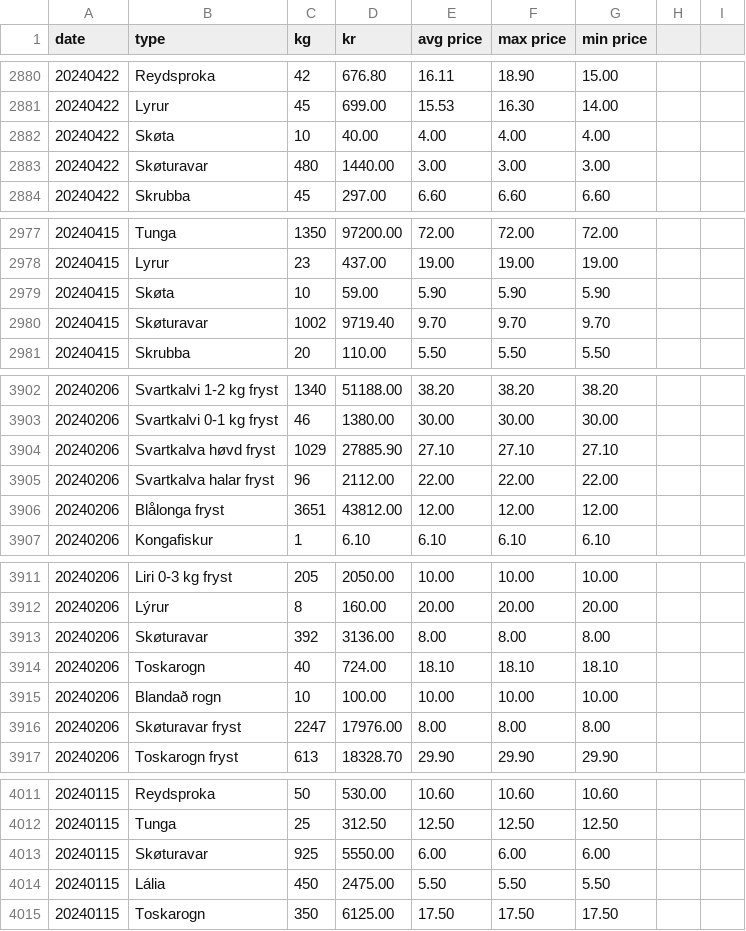
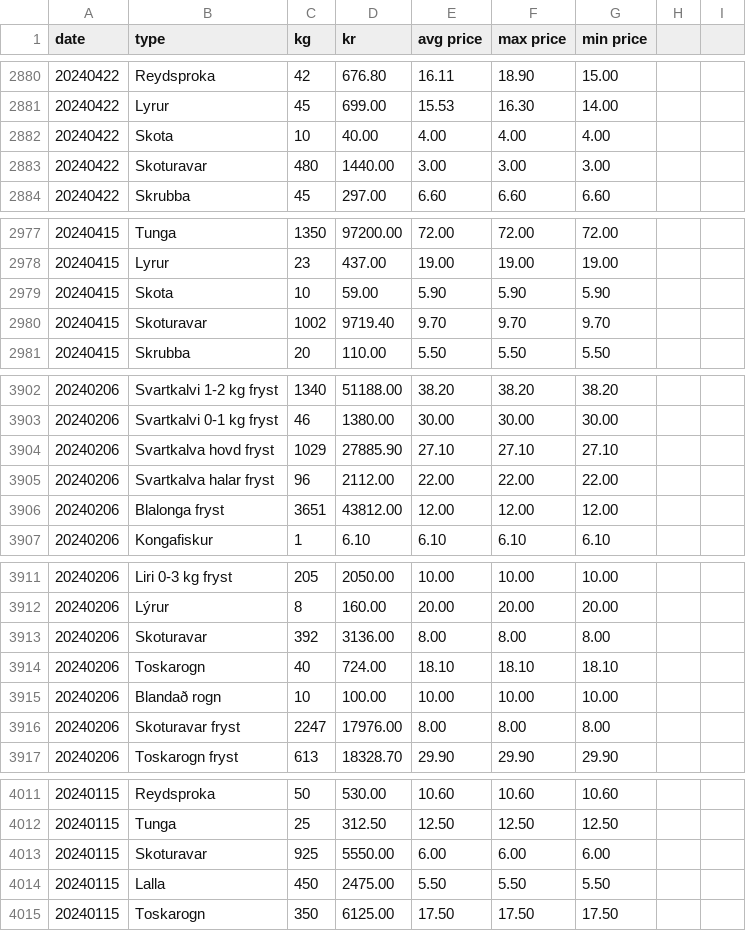
Before and after one commit to bardurt/fmffo, a CSV file: data/fmf2024.csv, drawn as a sheet; only a part is shown, gaps mark what is left out; the diff covers the shown part only.

```diff
--- a/data/fmf2024.csv
+++ b/data/fmf2024.csv
@@ -2881,4 +2881,4 @@ date,type,kg,kr,avg price,max price,min price
 20240422,Lyrur,45,699.00,15.53,16.30,14.00
-20240422,Skøta,10,40.00,4.00,4.00,4.00
-20240422,Skøturavar,480,1440.00,3.00,3.00,3.00
+20240422,Skota,10,40.00,4.00,4.00,4.00
+20240422,Skoturavar,480,1440.00,3.00,3.00,3.00
 20240422,Skrubba,45,297.00,6.60,6.60,6.60
@@ -2978,4 +2978,4 @@ date,type,kg,kr,avg price,max price,min price
 20240415,Lyrur,23,437.00,19.00,19.00,19.00
-20240415,Skøta,10,59.00,5.90,5.90,5.90
-20240415,Skøturavar,1002,9719.40,9.70,9.70,9.70
+20240415,Skota,10,59.00,5.90,5.90,5.90
+20240415,Skoturavar,1002,9719.40,9.70,9.70,9.70
 20240415,Skrubba,20,110.00,5.50,5.50,5.50
@@ -3903,5 +3903,5 @@ date,type,kg,kr,avg price,max price,min price
 20240206,Svartkalvi 0-1 kg fryst,46,1380.00,30.00,30.00,30.00
-20240206,Svartkalva høvd fryst,1029,27885.90,27.10,27.10,27.10
+20240206,Svartkalva hovd fryst,1029,27885.90,27.10,27.10,27.10
 20240206,Svartkalva halar fryst,96,2112.00,22.00,22.00,22.00
-20240206,Blålonga fryst,3651,43812.00,12.00,12.00,12.00
+20240206,Blalonga fryst,3651,43812.00,12.00,12.00,12.00
 20240206,Kongafiskur,1,6.10,6.10,6.10,6.10
@@ -3912,6 +3912,6 @@ date,type,kg,kr,avg price,max price,min price
 20240206,Lýrur,8,160.00,20.00,20.00,20.00
-20240206,Skøturavar,392,3136.00,8.00,8.00,8.00
+20240206,Skoturavar,392,3136.00,8.00,8.00,8.00
 20240206,Toskarogn,40,724.00,18.10,18.10,18.10
 20240206,Blandað rogn,10,100.00,10.00,10.00,10.00
-20240206,Skøturavar fryst,2247,17976.00,8.00,8.00,8.00
+20240206,Skoturavar fryst,2247,17976.00,8.00,8.00,8.00
 20240206,Toskarogn fryst,613,18328.70,29.90,29.90,29.90
@@ -4012,4 +4012,4 @@ date,type,kg,kr,avg price,max price,min price
 20240115,Tunga,25,312.50,12.50,12.50,12.50
-20240115,Skøturavar,925,5550.00,6.00,6.00,6.00
-20240115,Lália,450,2475.00,5.50,5.50,5.50
+20240115,Skoturavar,925,5550.00,6.00,6.00,6.00
+20240115,Lalla,450,2475.00,5.50,5.50,5.50
 20240115,Toskarogn,350,6125.00,17.50,17.50,17.50
```
Also changed, not shown: 50 edited cells elsewhere in this file, data/fmf2025.csv.
